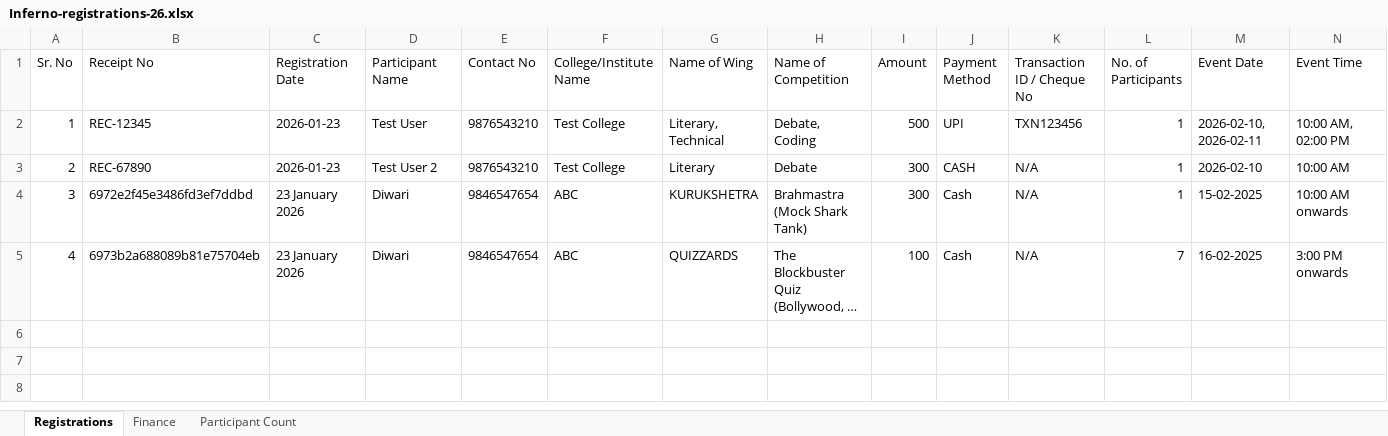
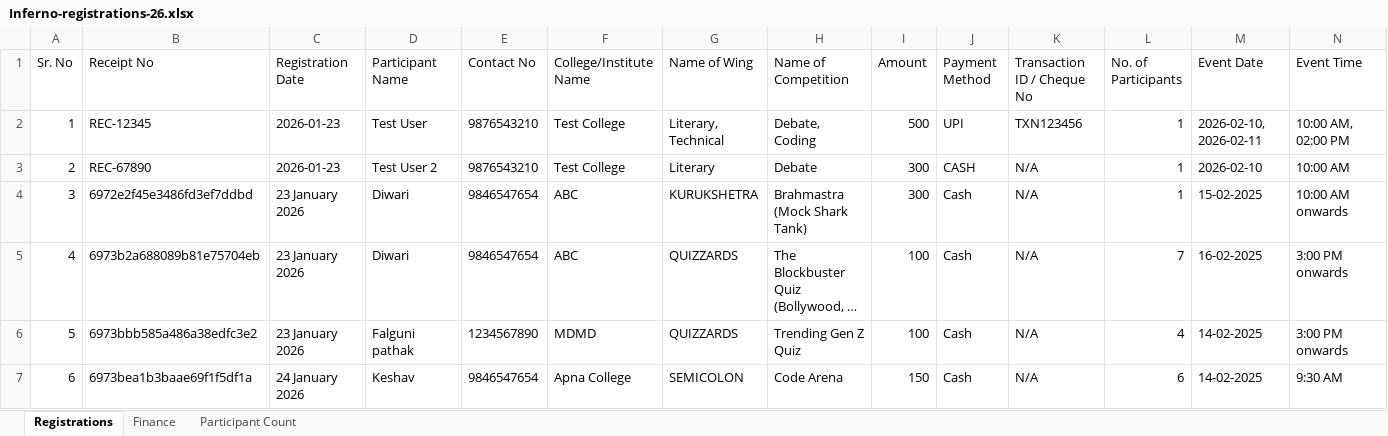
Before and after one commit to Keshav-1225/Inferno-26, an Excel workbook: dr-backend/Inferno-registrations-26.xlsx, sheet Registrations, drawn as a sheet; long unchanged cells end in …; values as stored, in another font and other column widths than the file's, no borders; the diff names each change by its address in the sheet, - before the commit and + after, or states it on an @@ line.

```diff
--- a/dr-backend/Inferno-registrations-26.xlsx (sheet Registrations)
+++ b/dr-backend/Inferno-registrations-26.xlsx (sheet Registrations)
+row 6: 5 | 6973bbb585a486a38edfc3e2 | 23 January 2026 | Falguni pathak | 1234567890 | MDMD | QUIZZARDS | Trending Gen Z Quiz | 100 | Cash | N/A | 4 | 14-02-2025 | 3:00 PM onwards
+row 7: 6 | 6973bea1b3baae69f1f5df1a | 24 January 2026 | Keshav | 9846547654 | Apna College | SEMICOLON | Code Arena | 150 | Cash | N/A | 6 | 14-02-2025 | 9:30 AM
```
Also changed, not shown: sheet Participant Count, sheet Finance, 12 other files.
